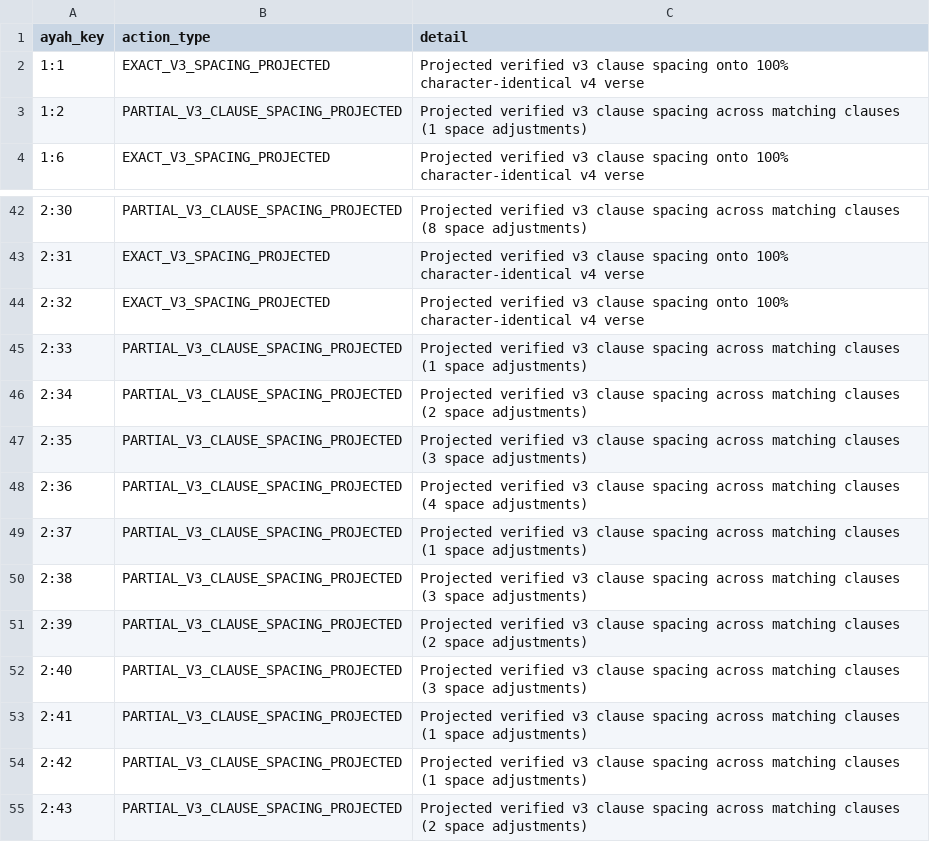
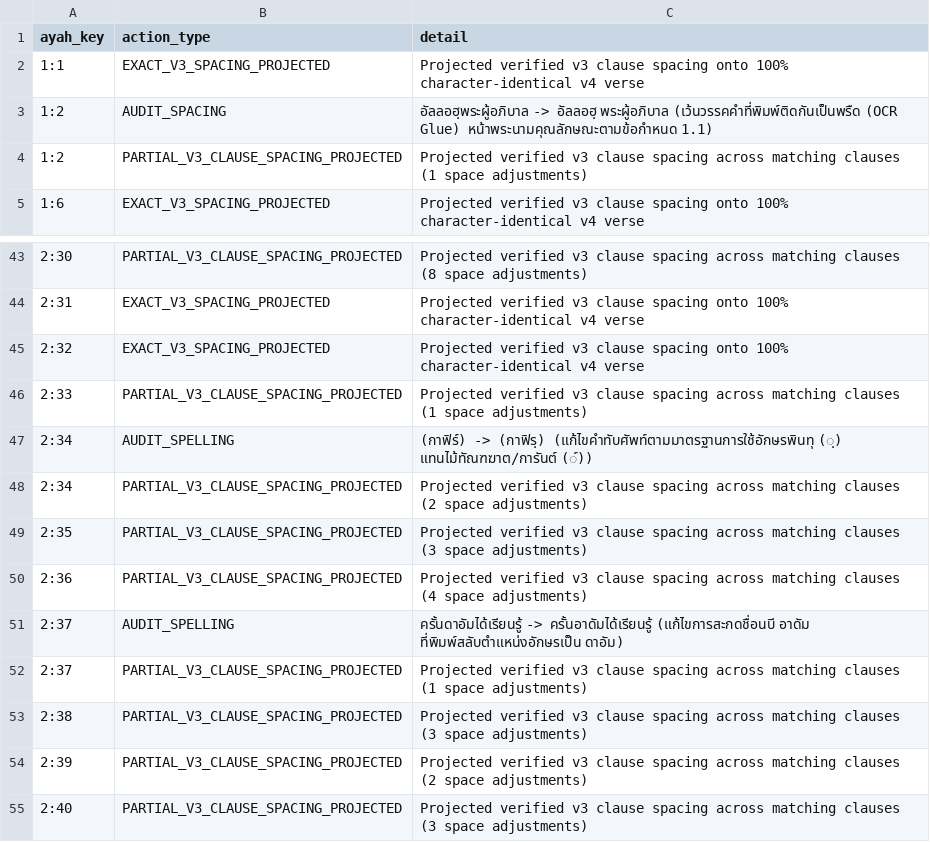
Before and after one commit to doxman13/thai_quran_translation_v4, a CSV file: reports/phase6_spacing_and_scholar_fixes_log.csv, drawn as a sheet; only a part is shown, gaps mark what is left out; the shorter side is filled out with more unchanged rows.

Commit message:
feat(sync): add end-of-session synchronizer and interactive HTML audit guide

```diff
--- a/reports/phase6_spacing_and_scholar_fixes_log.csv
+++ b/reports/phase6_spacing_and_scholar_fixes_log.csv
@@ -2,2 +2,3 @@
 1:1,EXACT_V3_SPACING_PROJECTED,Projected verified v3 clause spacing onto 100% character-identical v4 verse
+1:2,AUDIT_SPACING,อัลลอฮฺพระผู้อภิบาล -> อัลลอฮฺ พระผู้อภิบาล (เว้นวรรคคำที่พิมพ์ติดกันเป็นพรืด (OCR Glue) หน้าพระนามคุณลักษณะตามข้อกำหนด 1.1)
 1:2,PARTIAL_V3_CLAUSE_SPACING_PROJECTED,Projected verified v3 clause spacing across matching clauses (1 space adjustments)
@@ -45,2 +46,3 @@
 2:33,PARTIAL_V3_CLAUSE_SPACING_PROJECTED,Projected verified v3 clause spacing across matching clauses (1 space adjustments)
+2:34,AUDIT_SPELLING,(กาฟิร์) -> (กาฟิรฺ) (แก้ไขคำทับศัพท์ตามมาตรฐานการใช้อักษรพินทุ (ฺ) แทนไม้ทัณฑฆาต/การันต์ (์))
 2:34,PARTIAL_V3_CLAUSE_SPACING_PROJECTED,Projected verified v3 clause spacing across matching clauses (2 space adjustments)
@@ -48,2 +50,3 @@
 2:36,PARTIAL_V3_CLAUSE_SPACING_PROJECTED,Projected verified v3 clause spacing across matching clauses (4 space adjustments)
+2:37,AUDIT_SPELLING,ครั้นดาอัมได้เรียนรู้ -> ครั้นอาดัมได้เรียนรู้ (แก้ไขการสะกดชื่อนบี อาดัม ที่พิมพ์สลับตำแหน่งอักษรเป็น ดาอัม)
 2:37,PARTIAL_V3_CLAUSE_SPACING_PROJECTED,Projected verified v3 clause spacing across matching clauses (1 space adjustments)
```
Also changed, not shown: deliverables/06_pipeline1_remaining_active_reviews_v4.csv, v4_audit_tracker.tsv, 15 other files.
